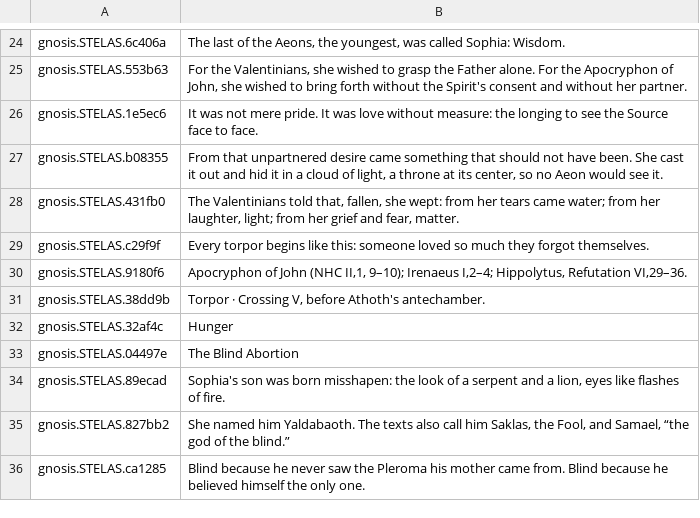
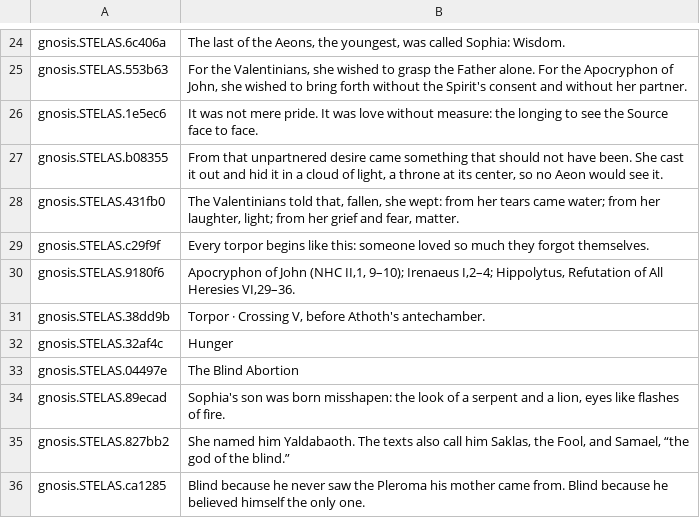
Before and after one commit to joaotatarin-svg/gnosis, a TSV file: assets/i18n/en/05_estelas_a.tsv, drawn as a sheet; only a part is shown, gaps mark what is left out.

```diff
--- a/assets/i18n/en/05_estelas_a.tsv
+++ b/assets/i18n/en/05_estelas_a.tsv
@@ -29,3 +29,3 @@ gnosis.STELAS.431fb0	The Valentinians told that, fallen, she wept: from her tear
 gnosis.STELAS.c29f9f	Every torpor begins like this: someone loved so much they forgot themselves.
-gnosis.STELAS.9180f6	Apocryphon of John (NHC II,1, 9–10); Irenaeus I,2–4; Hippolytus, Refutation VI,29–36.
+gnosis.STELAS.9180f6	Apocryphon of John (NHC II,1, 9–10); Irenaeus I,2–4; Hippolytus, Refutation of All Heresies VI,29–36.
 gnosis.STELAS.38dd9b	Torpor · Crossing V, before Athoth's antechamber.
```
Also changed, not shown: assets/i18n/en/06_estelas_b.tsv, assets/i18n/godot/gnosis_text.csv, 8 other files.
